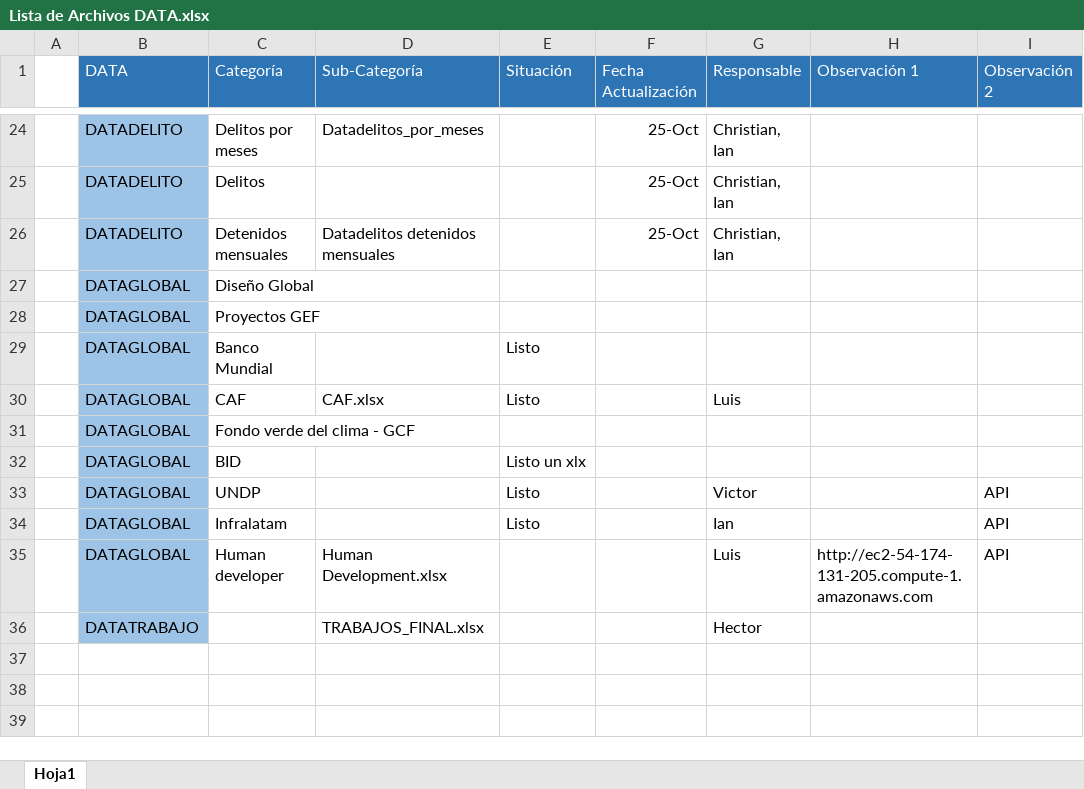
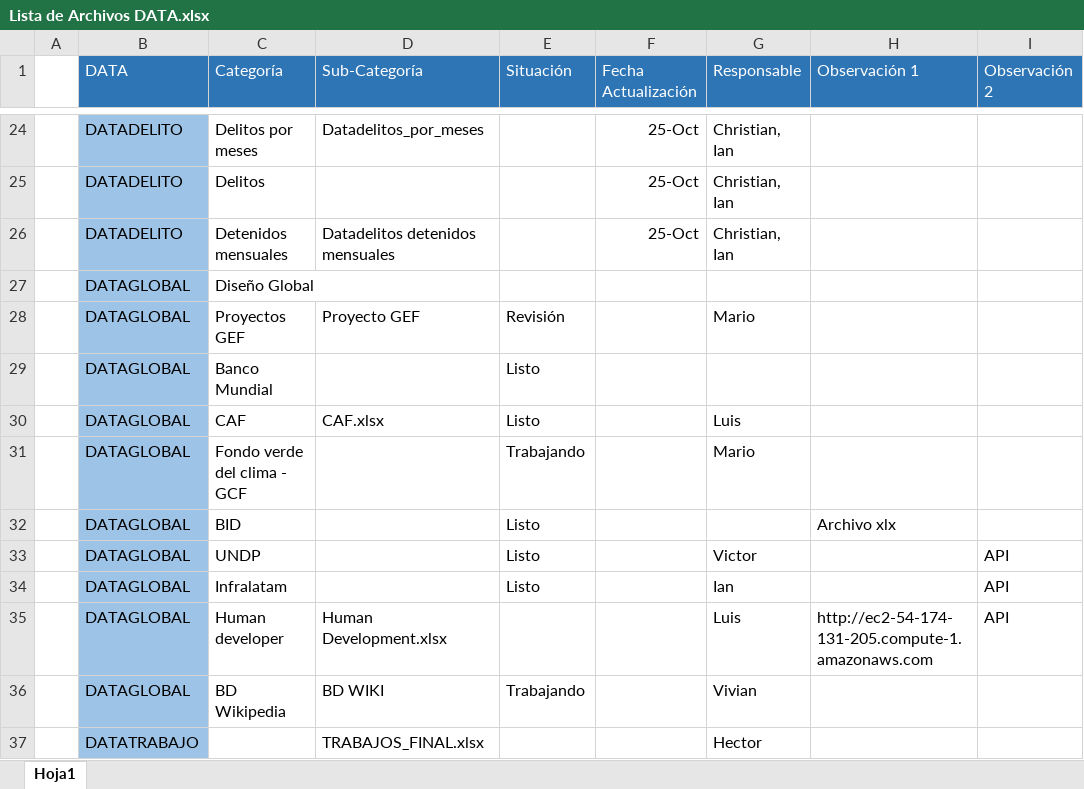
Before and after one commit to Sud-Austral/DI-Monitoreo, an Excel workbook: Lista de Archivos DATA.xlsx, sheet Hoja1, drawn as a sheet; only a part is shown, gaps mark what is left out; values as stored, in another font and other column widths than the file's, no borders; table styles not drawn; removed rows and columns are numbered as before the commit, all else as after; the diff names each change by its address in the sheet, - before the commit and + after, or states it on an @@ line.

Commit message:
Add files via upload

```diff
--- a/Lista de Archivos DATA.xlsx (sheet Hoja1)
+++ b/Lista de Archivos DATA.xlsx (sheet Hoja1)
-row 28:  | DATAGLOBAL | Proyectos GEF
+row 28:  | DATAGLOBAL | Proyectos GEF | Proyecto GEF | Revisión |  | Mario
-E31 (Situación): (empty)
+E31 (Situación): Trabajando
-G31 (Responsable): (empty)
+G31 (Responsable): Mario
-E32 (Situación): Listo un xlx
+E32 (Situación): Listo
-H32 (Observación 1): (empty)
+H32 (Observación 1): Archivo xlx
+row 36:  | DATAGLOBAL | BD Wikipedia | BD WIKI | Trabajando |  | Vivian
```
